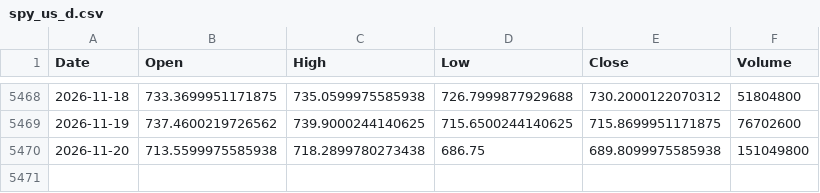
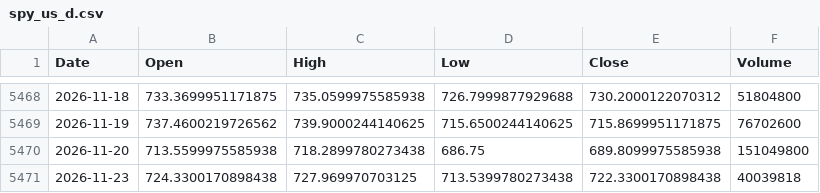
Before and after one commit to jayrpipaliya/projectrotato, a CSV file: raw_csv/spy_us_d.csv, drawn as a sheet; only a part is shown, gaps mark what is left out.

```diff
--- a/raw_csv/spy_us_d.csv
+++ b/raw_csv/spy_us_d.csv
@@ -5470 +5470,2 @@ Date,Open,High,Low,Close,Volume
 2026-11-20,713.5599975585938,718.2899780273438,686.75,689.8099975585938,151049800
+2026-11-23,724.3300170898438,727.969970703125,713.5399780273438,722.3300170898438,40039818
```
Also changed, not shown: processed_data/iwm_qqq.csv, processed_data/qqq_rsp.csv, 3 other files.
